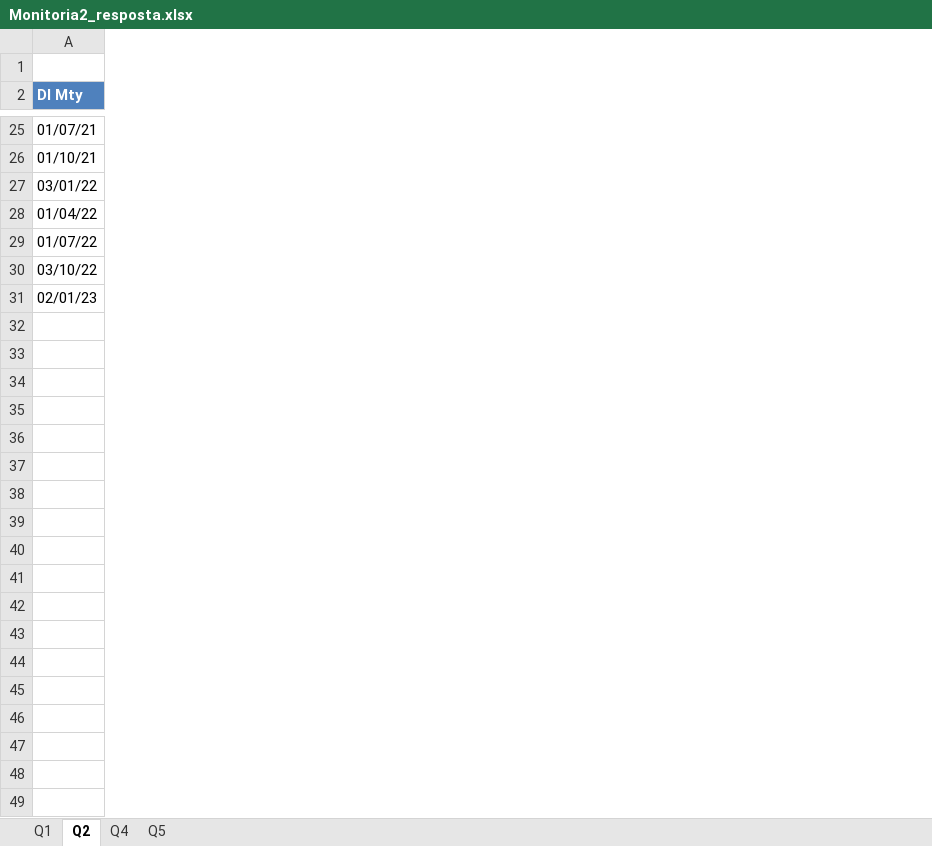
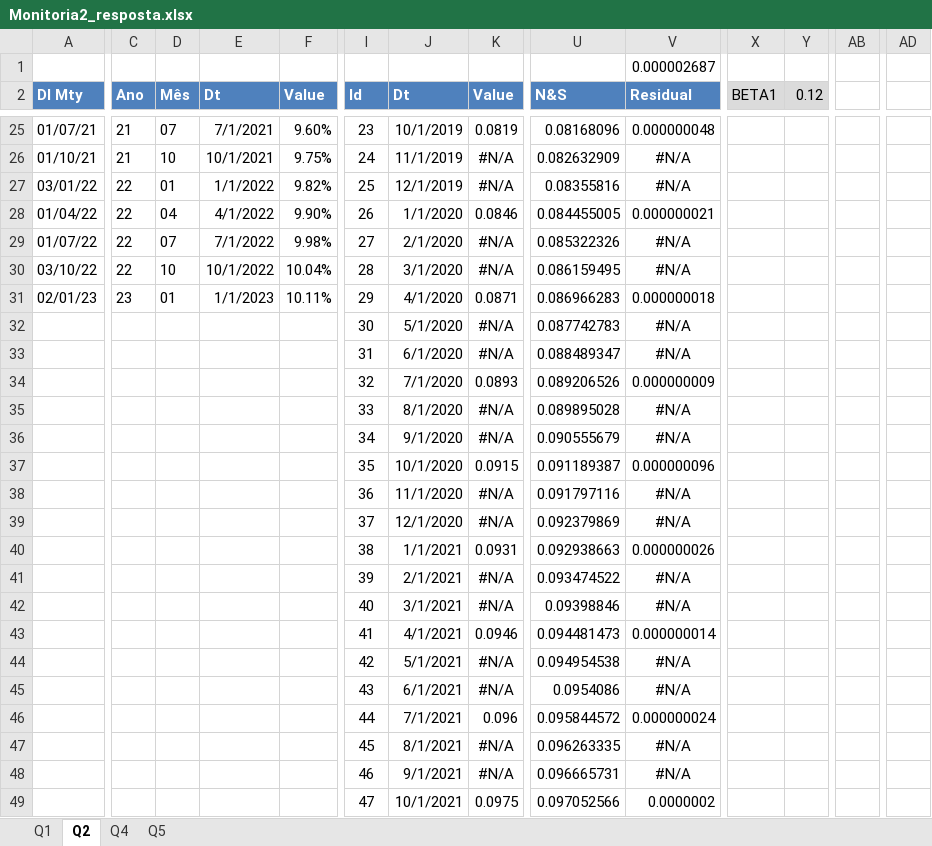
Before and after one commit to btebaldi/AssetManagement, an Excel workbook: Lista 2/Monitoria2_resposta.xlsx, sheet Q2, drawn as a sheet; only a part is shown, gaps mark what is left out; values as stored, in another font and other column widths than the file's, no borders; charts and pictures not drawn; rows hold the shown columns only; the diff covers the shown part only; the diff names each change by its address in the sheet, - before the commit and + after, or states it on an @@ line.

```diff
--- a/Lista 2/Monitoria2_resposta.xlsx (sheet Q2)
+++ b/Lista 2/Monitoria2_resposta.xlsx (sheet Q2)
+column C (Ano), rows 25-31: 21 | 21 | 22 | 22 | 22 | 22 | 23
+column D (Mês), rows 25-31: 07 | 10 | 01 | 04 | 07 | 10 | 01
+column E (Dt), rows 25-31: 7/1/2021 | 10/1/2021 | 1/1/2022 | 4/1/2022 | 7/1/2022 | 10/1/2022 | 1/1/2023
+column F (Value), rows 25-31: 9.60% | 9.75% | 9.82% | 9.90% | 9.98% | 10.04% | 10.11%
+column I (Id), rows 25-31: 23 | 24 | 25 | 26 | 27 | 28 | 29
+column J (Dt), rows 25-31: 10/1/2019 | 11/1/2019 | 12/1/2019 | 1/1/2020 | 2/1/2020 | 3/1/2020 | 4/1/2020
+column K (Value), rows 25-31: 0.0819 | #N/A | #N/A | 0.0846 | #N/A | #N/A | 0.0871
+column U (N&S), rows 25-31: 0.08168096 | 0.082632909 | 0.08355816 | 0.084455005 | 0.085322326 | 0.086159495 | 0.086966283
+column V (Residual), row 1: 0.000002687; rows 25-31: 0.000000048 | #N/A | #N/A | 0.000000021 | #N/A | #N/A | 0.000000018
+column X (BETA1), empty
+column Y (0.12), empty
+column AB, empty
+column AD, empty
+row 32:  |  |  |  |  | 30 | 5/1/2020 | #N/A | 0.087742783 | #N/A
+row 33:  |  |  |  |  | 31 | 6/1/2020 | #N/A | 0.088489347 | #N/A
+row 34:  |  |  |  |  | 32 | 7/1/2020 | 0.0893 | 0.089206526 | 0.000000009
+row 35:  |  |  |  |  | 33 | 8/1/2020 | #N/A | 0.089895028 | #N/A
+row 36:  |  |  |  |  | 34 | 9/1/2020 | #N/A | 0.090555679 | #N/A
+row 37:  |  |  |  |  | 35 | 10/1/2020 | 0.0915 | 0.091189387 | 0.000000096
+row 38:  |  |  |  |  | 36 | 11/1/2020 | #N/A | 0.091797116 | #N/A
+row 39:  |  |  |  |  | 37 | 12/1/2020 | #N/A | 0.092379869 | #N/A
+row 40:  |  |  |  |  | 38 | 1/1/2021 | 0.0931 | 0.092938663 | 0.000000026
+row 41:  |  |  |  |  | 39 | 2/1/2021 | #N/A | 0.093474522 | #N/A
+row 42:  |  |  |  |  | 40 | 3/1/2021 | #N/A | 0.09398846 | #N/A
+row 43:  |  |  |  |  | 41 | 4/1/2021 | 0.0946 | 0.094481473 | 0.000000014
+row 44:  |  |  |  |  | 42 | 5/1/2021 | #N/A | 0.094954538 | #N/A
+row 45:  |  |  |  |  | 43 | 6/1/2021 | #N/A | 0.0954086 | #N/A
+row 46:  |  |  |  |  | 44 | 7/1/2021 | 0.096 | 0.095844572 | 0.000000024
+row 47:  |  |  |  |  | 45 | 8/1/2021 | #N/A | 0.096263335 | #N/A
+row 48:  |  |  |  |  | 46 | 9/1/2021 | #N/A | 0.096665731 | #N/A
+row 49:  |  |  |  |  | 47 | 10/1/2021 | 0.0975 | 0.097052566 | 0.0000002
```
Also changed, not shown: 15 added rows and 17 added columns elsewhere in this sheet, sheet Q5, sheet Q1, sheet Q4, formulas that keep their value, charts or pictures, Lista 1/Monitoria1.xlsx, Lista 2/Monitoria2.xlsx, 12 other files.
